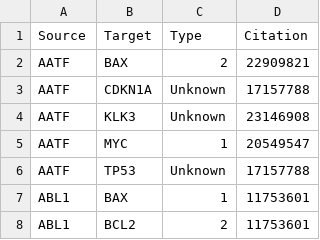
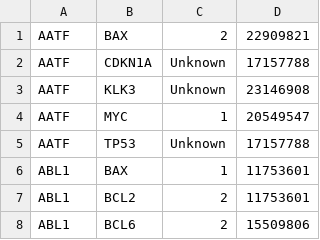
Before and after one commit to Anjaney10/GRN-Visualization, a TSV file: trrust_rawdata.human.tsv, drawn as a sheet; only a part is shown; the shorter side is filled out with more unchanged rows.

Commit message:
Update trrust_rawdata.human.tsv

```diff
--- a/trrust_rawdata.human.tsv
+++ b/trrust_rawdata.human.tsv
@@ -1,2 +1 @@
-Source	Target	Type	Citation
 AATF	BAX	2	22909821
```
